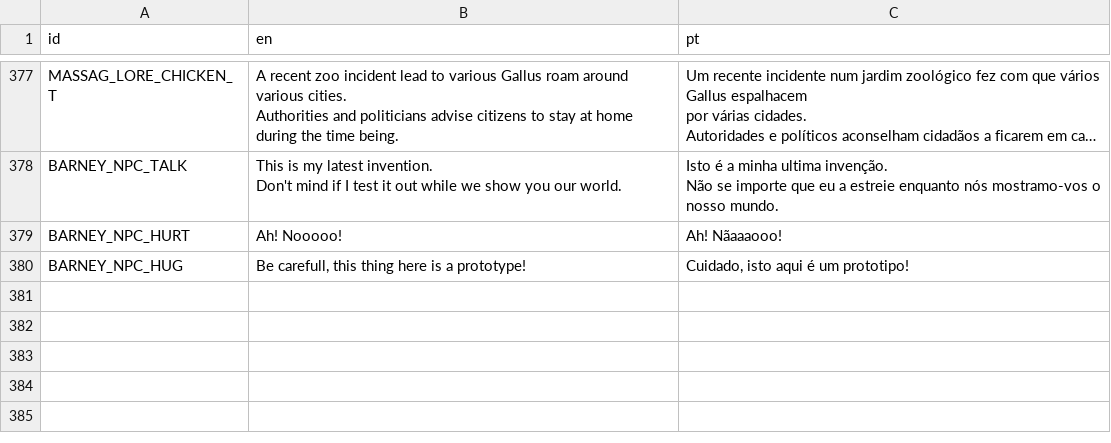
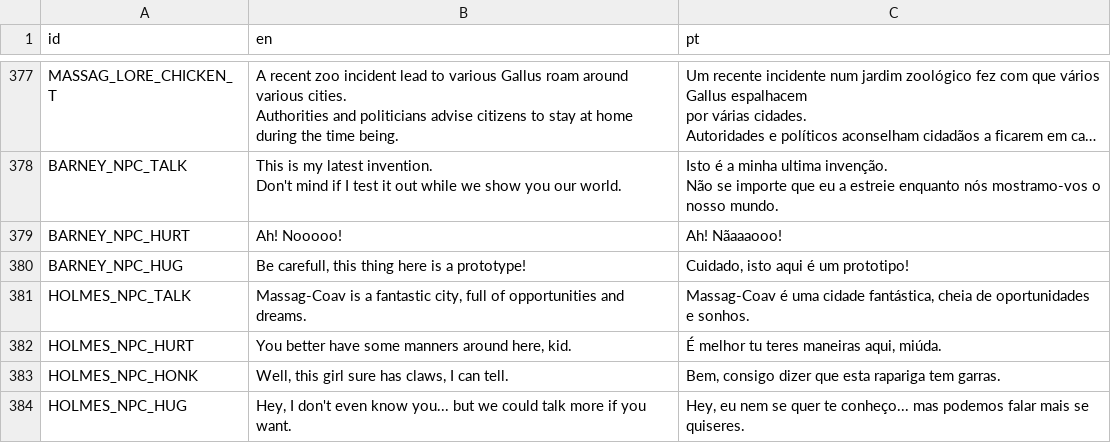
Before and after one commit to EyeBallTank/PROJECT-NORTUBEL-main-ish, a CSV file: assets/localization/translation.csv, drawn as a sheet; only a part is shown, gaps mark what is left out; long unchanged cells end in …; the diff names each change by its address in the sheet, - before the commit and + after, or states it on an @@ line.

Commit message:
holmes

```diff
--- a/assets/localization/translation.csv
+++ b/assets/localization/translation.csv
+row 381: HOLMES_NPC_TALK | Massag-Coav is a fantastic city, full of opportunities and dreams. | Massag-Coav é uma cidade fantástica, cheia de oportunidades e sonhos.
+row 382: HOLMES_NPC_HURT | You better have some manners around here, kid. | É melhor tu teres maneiras aqui, miúda.
+row 383: HOLMES_NPC_HONK | Well, this girl sure has claws, I can tell. | Bem, consigo dizer que esta rapariga tem garras.
+row 384: HOLMES_NPC_HUG | Hey, I don't even know you... but we could talk more if you want. | Hey, eu nem se quer te conheço... mas podemos falar mais se quiseres.
```
Also changed, not shown: 4 other files.
